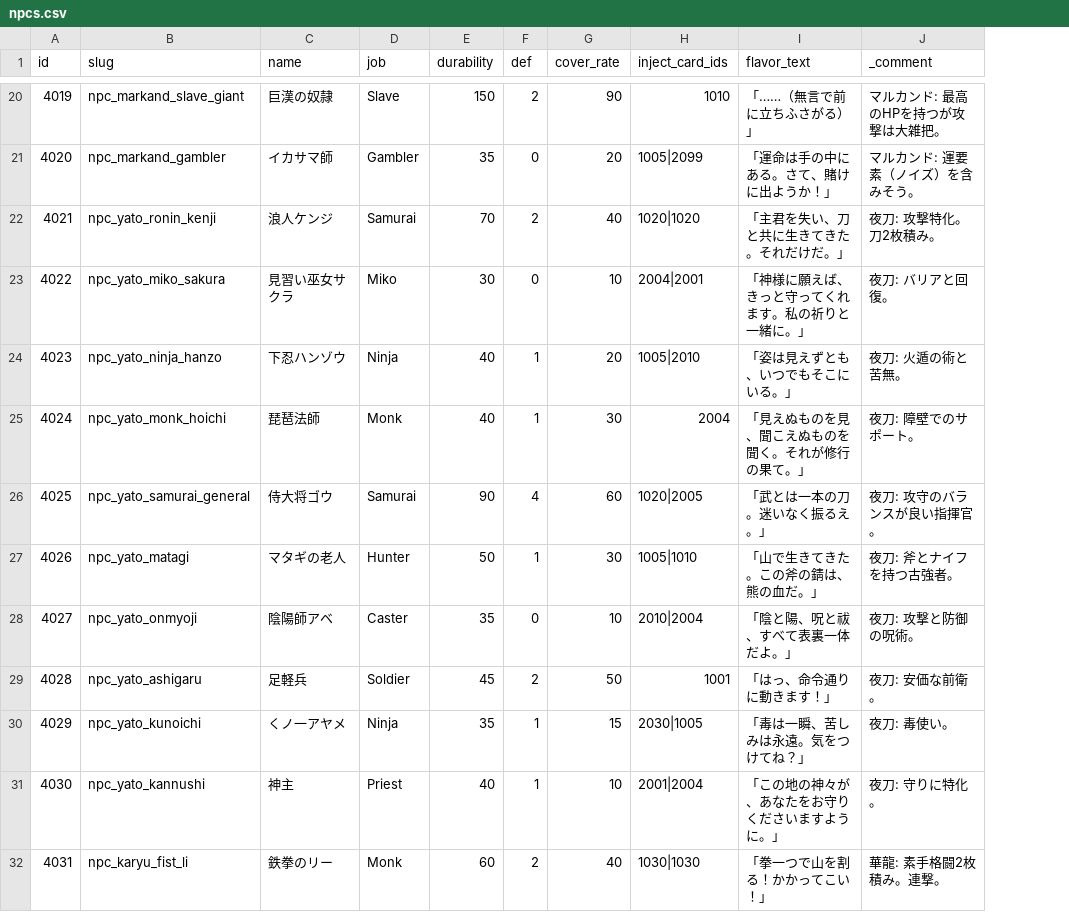
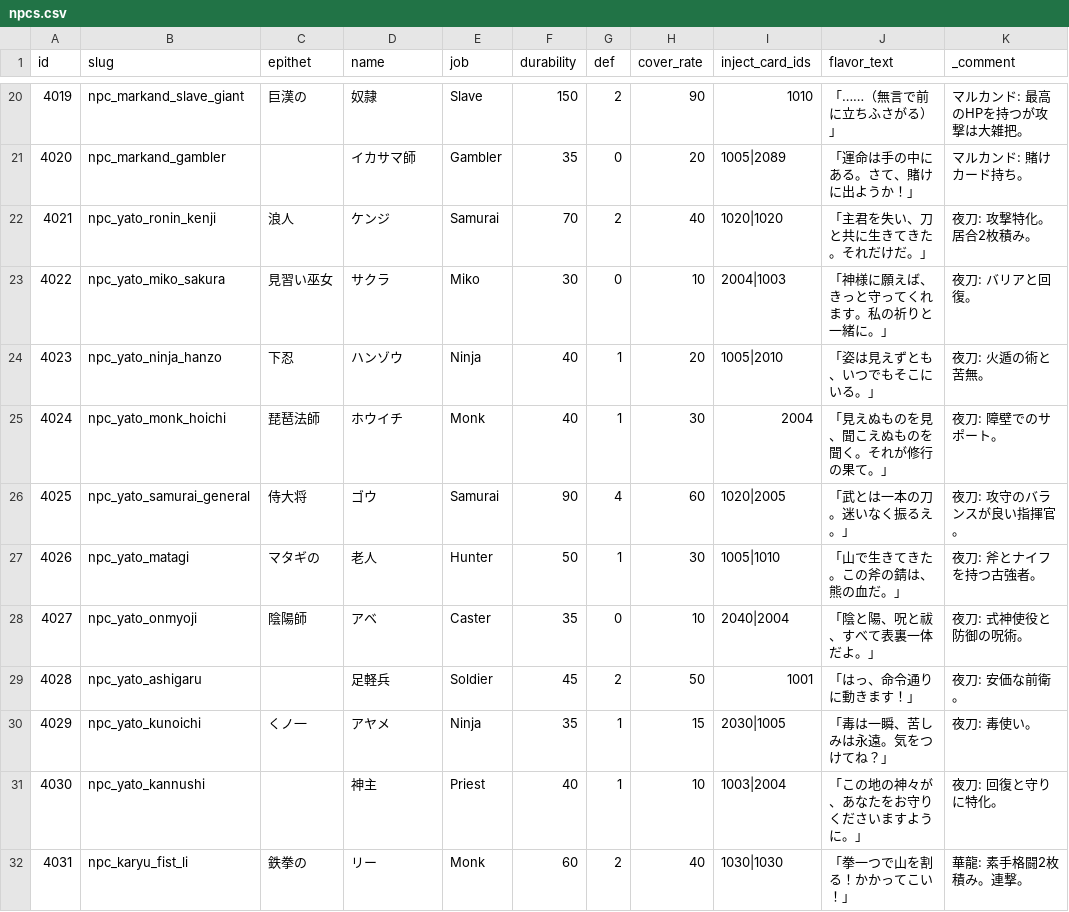
Before and after one commit to kiyoshikitamura/code-wirth-dawn, a CSV file: src/data/csv/npcs.csv, drawn as a sheet; only a part is shown, gaps mark what is left out; addresses are those after the commit; the diff covers the shown part only; the diff names each change by its address in the sheet, - before the commit and + after, or states it on an @@ line.

```diff
--- a/src/data/csv/npcs.csv
+++ b/src/data/csv/npcs.csv
+column C (epithet), rows 20-32: 巨漢の |  | 浪人 | 見習い巫女 | 下忍 | 琵琶法師 | 侍大将 | マタギの | 陰陽師 |  | くノ一 |  | 鉄拳の
-D20 (name): 巨漢の奴隷
+D20 (name): 奴隷
-I21 (inject_card_ids): 1005|2099
+I21 (inject_card_ids): 1005|2089
-K21 (_comment): マルカンド: 運要素（ノイズ）を含みそう。
+K21 (_comment): マルカンド: 賭けカード持ち。
-D22 (name): 浪人ケンジ
+D22 (name): ケンジ
-K22 (_comment): 夜刀: 攻撃特化。刀2枚積み。
+K22 (_comment): 夜刀: 攻撃特化。居合2枚積み。
-D23 (name): 見習い巫女サクラ
+D23 (name): サクラ
-I23 (inject_card_ids): 2004|2001
+I23 (inject_card_ids): 2004|1003
-D24 (name): 下忍ハンゾウ
+D24 (name): ハンゾウ
-D25 (name): 琵琶法師
+D25 (name): ホウイチ
-D26 (name): 侍大将ゴウ
+D26 (name): ゴウ
-D27 (name): マタギの老人
+D27 (name): 老人
-D28 (name): 陰陽師アベ
+D28 (name): アベ
-I28 (inject_card_ids): 2010|2004
+I28 (inject_card_ids): 2040|2004
-K28 (_comment): 夜刀: 攻撃と防御の呪術。
+K28 (_comment): 夜刀: 式神使役と防御の呪術。
-D30 (name): くノ一アヤメ
+D30 (name): アヤメ
-I31 (inject_card_ids): 2001|2004
+I31 (inject_card_ids): 1003|2004
-K31 (_comment): 夜刀: 守りに特化。
+K31 (_comment): 夜刀: 回復と守りに特化。
-D32 (name): 鉄拳のリー
+D32 (name): リー
```
Also changed, not shown: 58 edited cells elsewhere in this file, src/data/csv/items.csv, 27 other files.
